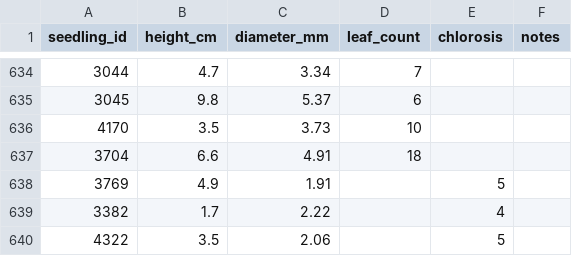
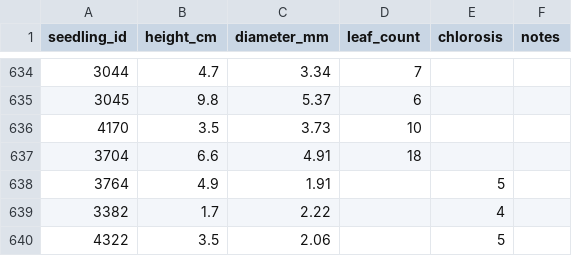
Before and after one commit to gaberunte/greenhouse_neighbors, a CSV file: data/post_repotting_measurements.csv, drawn as a sheet; only a part is shown, gaps mark what is left out.

```diff
--- a/data/post_repotting_measurements.csv
+++ b/data/post_repotting_measurements.csv
@@ -637,3 +637,3 @@ seedling_id,height_cm,diameter_mm,leaf_count,chlorosis,notes
 3704,6.6,4.91,18,,
-3769,4.9,1.91,,5,
+3764,4.9,1.91,,5,
 3382,1.7,2.22,,4,
```
Also changed, not shown: data/ghecto_repotting_seedling_data.csv, data/nextup_sanger_jan2022.csv, 39 other files.
